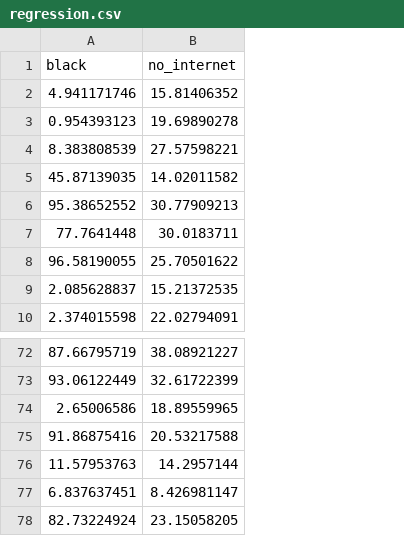
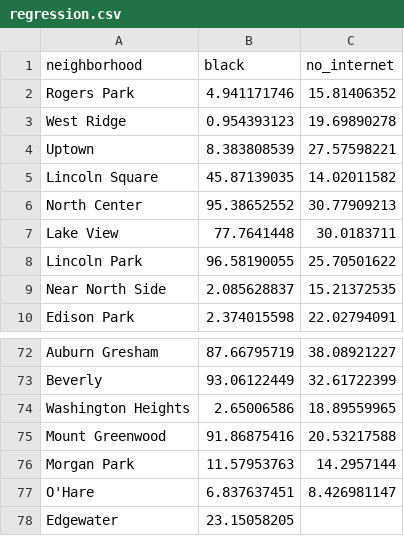
Before and after one commit to yukichong1998/CAPP30239_FA22, a CSV file: final_project/data/regression.csv, drawn as a sheet; only a part is shown, gaps mark what is left out; removed rows and columns are numbered as before the commit, all else as after; the diff names each change by its address in the sheet, - before the commit and + after, or states it on an @@ line.

```diff
--- a/final_project/data/regression.csv
+++ b/final_project/data/regression.csv
+column A (neighborhood), rows 2-10: Rogers Park | West Ridge | Uptown | Lincoln Square | North Center | Lake View | Lincoln Park | Near North Side | Edison Park; rows 72-77: Auburn Gresham | Beverly | Washington Heights | Mount Greenwood | Morgan Park | O'Hare
-row 78: 82.73224924 | 23.15058205
+row 78: Edgewater | 23.15058205
```
Also changed, not shown: final_project/data/telehealth_modality.csv, 12 other files.
